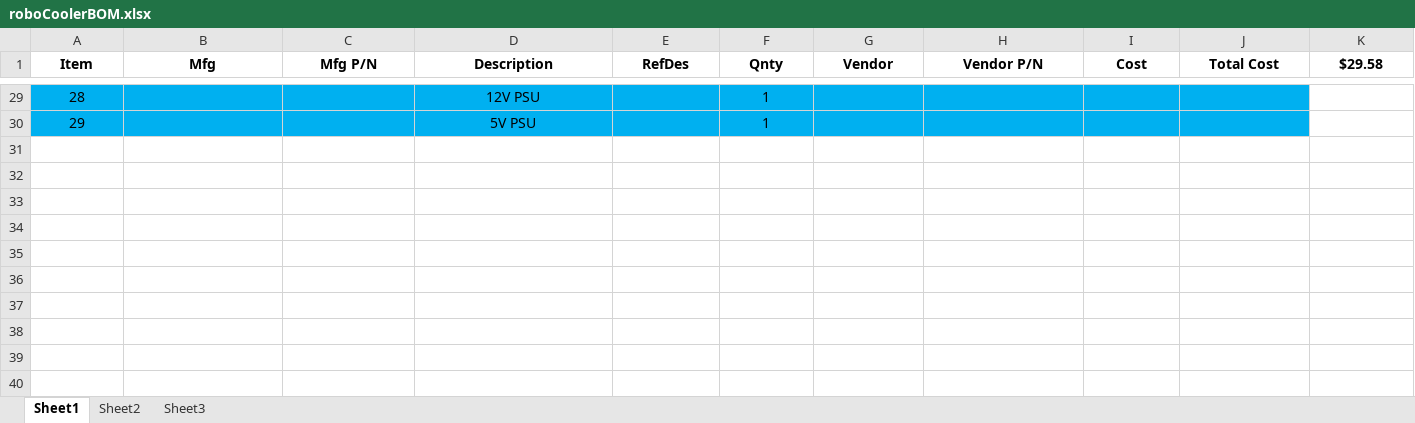
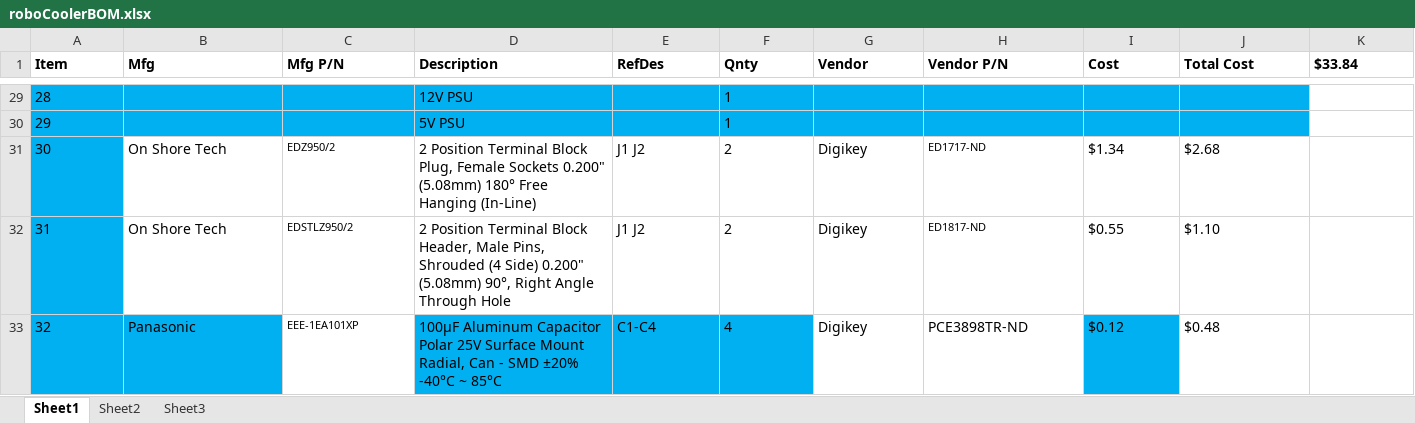
Before and after one commit to mldelibero/roboCooler, an Excel workbook: dwg/roboCoolerBOM.xlsx, sheet Sheet1, drawn as a sheet; only a part is shown, gaps mark what is left out; values as stored, in another font and other column widths than the file's, no borders; the diff covers the shown part only; the diff names each change by its address in the sheet, - before the commit and + after, or states it on an @@ line.

```diff
--- a/dwg/roboCoolerBOM.xlsx (sheet Sheet1)
+++ b/dwg/roboCoolerBOM.xlsx (sheet Sheet1)
-A1:K1 alignment: center
+A1:K1 alignment: left
-K1: $29.58
+K1: $33.84
-A29:A30 alignment: center
+A29:A30 alignment: left
-D29:D30 alignment: center
+D29:D30 alignment: left
-F29:F30 alignment: center
+F29:F30 alignment: left
+row 31: 30 | On Shore Tech | EDZ950/2 | 2 Position Terminal Block Plug, Female Sockets 0.200" (5.08mm) 180° Free Hanging (In-Line) | J1 J2 | 2 | Digikey | ED1717-ND | $1.34 | $2.68
+row 32: 31 | On Shore Tech | EDSTLZ950/2 | 2 Position Terminal Block Header, Male Pins, Shrouded (4 Side) 0.200" (5.08mm) 90°, Right Angle Through Hole | J1 J2 | 2 | Digikey | ED1817-ND | $0.55 | $1.10
+row 33: 32 | Panasonic | EEE-1EA101XP | 100µF Aluminum Capacitor Polar 25V Surface Mount Radial, Can - SMD ±20% -40°C ~ 85°C | C1-C4 | 4 | Digikey | PCE3898TR-ND | $0.12 | $0.48
```
Also changed, not shown: cell formats elsewhere in this sheet, dwg/crossbar.xlsx, 5 other files.
